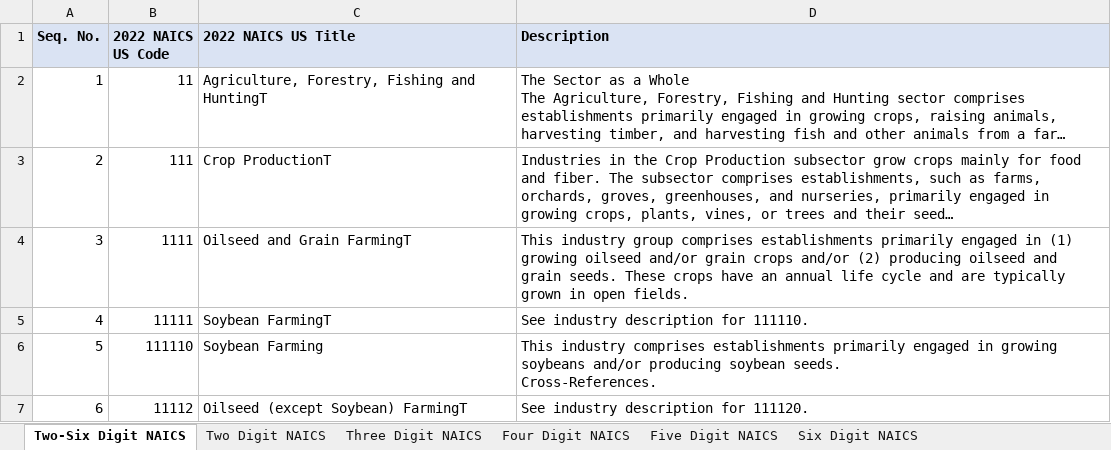
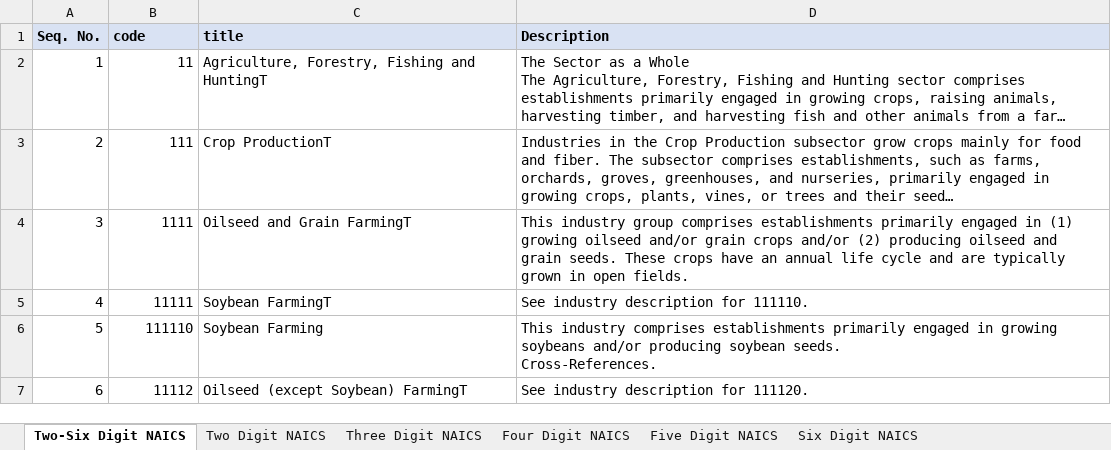
Before and after one commit to Jfuentesm/PublicPortfolio, an Excel workbook: vendor_classification/data/taxonomy/2022_NAICS_Codes.xlsx, sheet Two-Six Digit NAICS, drawn as a sheet; only a part is shown; long unchanged cells end in …; values as stored, in another font and other column widths than the file's, no borders; the diff names each change by its address in the sheet, - before the commit and + after, or states it on an @@ line.

Commit message:
fixing taxonomy

```diff
--- a/vendor_classification/data/taxonomy/2022_NAICS_Codes.xlsx (sheet Two-Six Digit NAICS)
+++ b/vendor_classification/data/taxonomy/2022_NAICS_Codes.xlsx (sheet Two-Six Digit NAICS)
-B1: 2022 NAICS US Code
+B1: code
-C1: 2022 NAICS US Title
+C1: title
```
Also changed, not shown: 2 other files.
